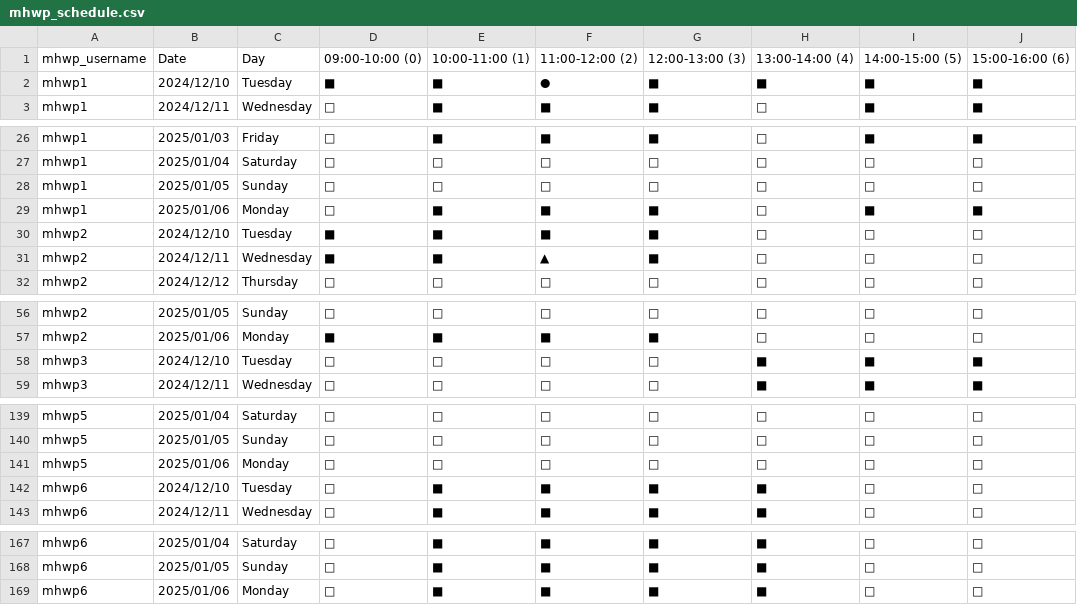
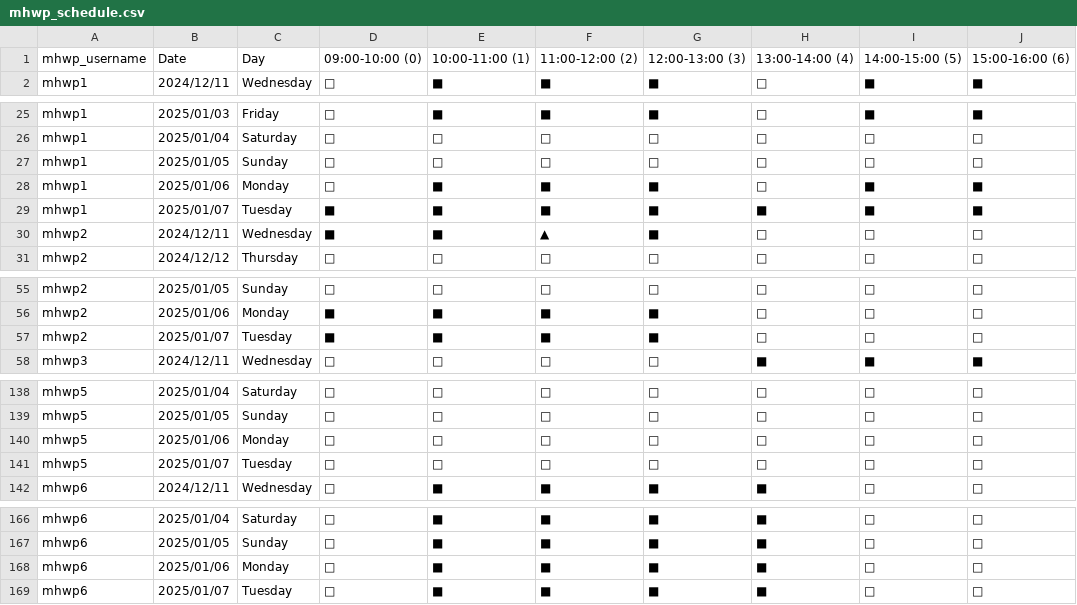
Before and after one commit to YorkisYY/Breeze-Mental-Health-System, a CSV file: data/mhwp_schedule.csv, drawn as a sheet; only a part is shown, gaps mark what is left out; the diff covers the shown part only.

```diff
--- a/data/mhwp_schedule.csv
+++ b/data/mhwp_schedule.csv
@@ -1,3 +1,2 @@
 mhwp_username,Date,Day,09:00-10:00 (0),10:00-11:00 (1),11:00-12:00 (2),12:00-13:00 (3),13:00-14:00 (4),14:00-15:00 (5),15:00-16:00 (6)
-mhwp1,2024/12/10,Tuesday,■,■,●,■,■,■,■
 mhwp1,2024/12/11,Wednesday,□,■,■,■,□,■,■
@@ -29,3 +28,3 @@ mhwp1,2025/01/05,Sunday,□,□,□,□,□,□,□
 mhwp1,2025/01/06,Monday,□,■,■,■,□,■,■
-mhwp2,2024/12/10,Tuesday,■,■,■,■,□,□,□
+mhwp1,2025/01/07,Tuesday,■,■,■,■,■,■,■
 mhwp2,2024/12/11,Wednesday,■,■,▲,■,□,□,□
@@ -57,3 +56,3 @@ mhwp2,2025/01/05,Sunday,□,□,□,□,□,□,□
 mhwp2,2025/01/06,Monday,■,■,■,■,□,□,□
-mhwp3,2024/12/10,Tuesday,□,□,□,□,■,■,■
+mhwp2,2025/01/07,Tuesday,■,■,■,■,□,□,□
 mhwp3,2024/12/11,Wednesday,□,□,□,□,■,■,■
@@ -141,3 +140,3 @@ mhwp5,2025/01/05,Sunday,□,□,□,□,□,□,□
 mhwp5,2025/01/06,Monday,□,□,□,□,□,□,□
-mhwp6,2024/12/10,Tuesday,□,■,■,■,■,□,□
+mhwp5,2025/01/07,Tuesday,□,□,□,□,□,□,□
 mhwp6,2024/12/11,Wednesday,□,■,■,■,■,□,□
@@ -169 +168,2 @@ mhwp6,2025/01/05,Sunday,□,■,■,■,■,□,□
 mhwp6,2025/01/06,Monday,□,■,■,■,■,□,□
+mhwp6,2025/01/07,Tuesday,□,■,■,■,■,□,□
```
Also changed, not shown: 7 edited cells elsewhere in this file, 2 other files.
